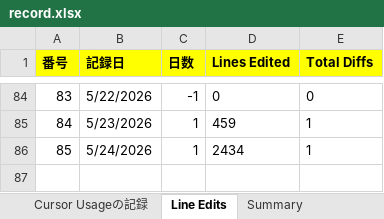
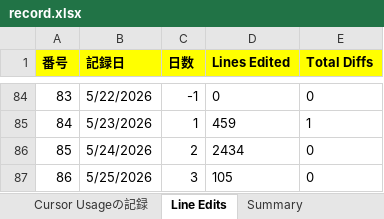
Before and after one commit to KenichiroArai/cursor-usage, an Excel workbook: public/data/record.xlsx, sheet Line Edits, drawn as a sheet; only a part is shown, gaps mark what is left out; values as stored, in another font and other column widths than the file's, no borders; the diff names each change by its address in the sheet, - before the commit and + after, or states it on an @@ line.

```diff
--- a/public/data/record.xlsx (sheet Line Edits)
+++ b/public/data/record.xlsx (sheet Line Edits)
-C86 (日数): 1
+C86 (日数): 2
-E86 (Total Diffs): 1
+E86 (Total Diffs): 0
+row 87: 86 | 5/25/2026 | 3 | 105 | 0
```
Also changed, not shown: sheet Summary, 2 other files.
